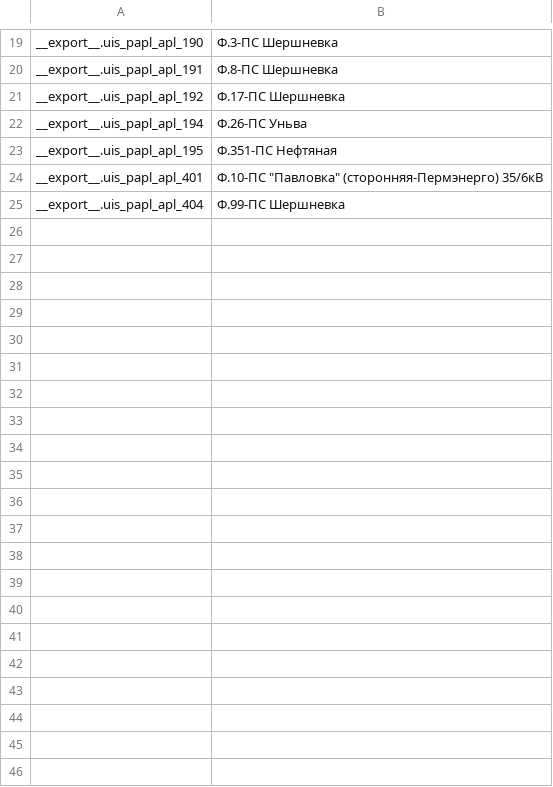
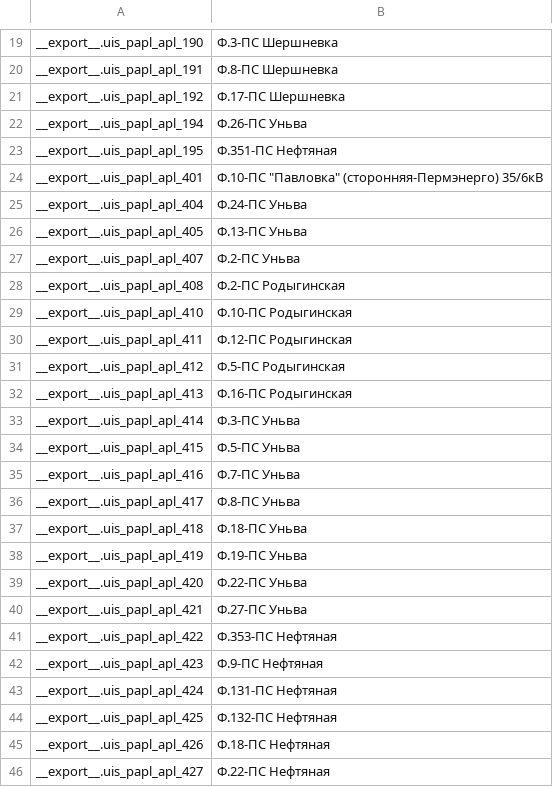
Before and after one commit to gakcorp/GAK, a CSV file: PillarCreator/dict/uis.papl.apl.csv, drawn as a sheet; only a part is shown, gaps mark what is left out.

```diff
--- a/PillarCreator/dict/uis.papl.apl.csv
+++ b/PillarCreator/dict/uis.papl.apl.csv
@@ -24,2 +24,23 @@
 "__export__.uis_papl_apl_401","Ф.10-ПС ""Павловка"" (сторонняя-Пермэнерго) 35/6кВ"
-"__export__.uis_papl_apl_404","Ф.99-ПС Шершневка"
+"__export__.uis_papl_apl_404","Ф.24-ПС Уньва"
+"__export__.uis_papl_apl_405","Ф.13-ПС Уньва"
+"__export__.uis_papl_apl_407","Ф.2-ПС Уньва"
+"__export__.uis_papl_apl_408","Ф.2-ПС Родыгинская"
+"__export__.uis_papl_apl_410","Ф.10-ПС Родыгинская"
+"__export__.uis_papl_apl_411","Ф.12-ПС Родыгинская"
+"__export__.uis_papl_apl_412","Ф.5-ПС Родыгинская"
+"__export__.uis_papl_apl_413","Ф.16-ПС Родыгинская"
+"__export__.uis_papl_apl_414","Ф.3-ПС Уньва"
+"__export__.uis_papl_apl_415","Ф.5-ПС Уньва"
+"__export__.uis_papl_apl_416","Ф.7-ПС Уньва"
+"__export__.uis_papl_apl_417","Ф.8-ПС Уньва"
+"__export__.uis_papl_apl_418","Ф.18-ПС Уньва"
+"__export__.uis_papl_apl_419","Ф.19-ПС Уньва"
+"__export__.uis_papl_apl_420","Ф.22-ПС Уньва"
+"__export__.uis_papl_apl_421","Ф.27-ПС Уньва"
+"__export__.uis_papl_apl_422","Ф.353-ПС Нефтяная"
+"__export__.uis_papl_apl_423","Ф.9-ПС Нефтяная"
+"__export__.uis_papl_apl_424","Ф.131-ПС Нефтяная"
+"__export__.uis_papl_apl_425","Ф.132-ПС Нефтяная"
+"__export__.uis_papl_apl_426","Ф.18-ПС Нефтяная"
+"__export__.uis_papl_apl_427","Ф.22-ПС Нефтяная"
```
Also changed, not shown: PillarCreator/dict/uis.papl.tap.csv, 12 other files.
